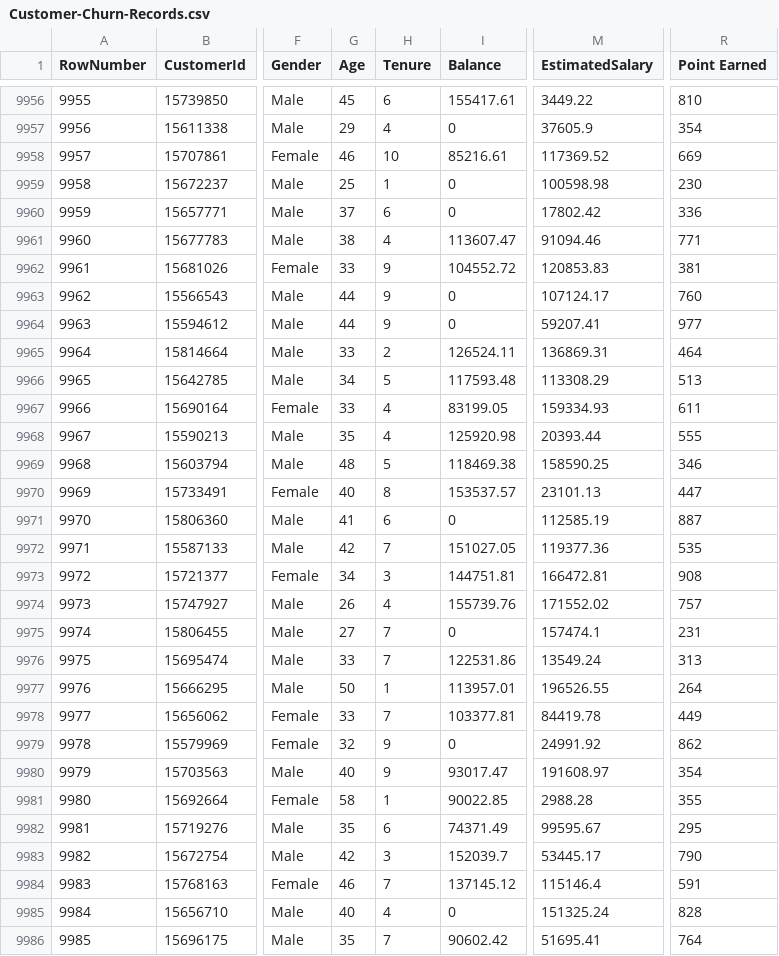
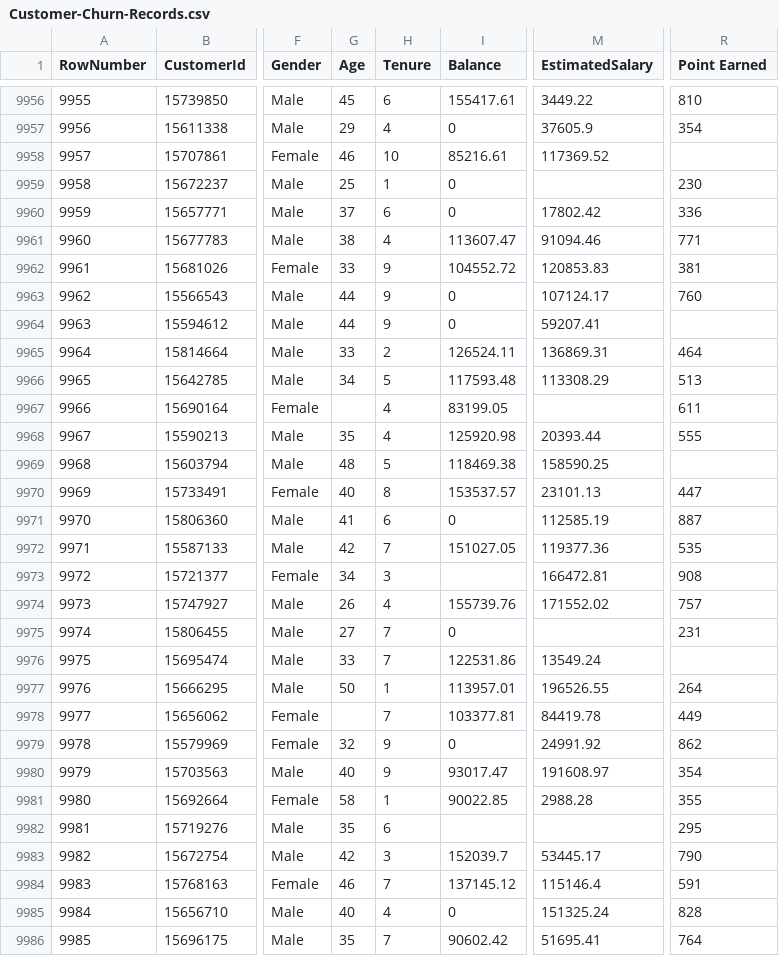
Before and after one commit to T-TNThien/Final-Report-Machine-Learning, a CSV file: Customer-Churn-Records.csv, drawn as a sheet; only a part is shown, gaps mark what is left out; the diff covers the shown part only; the diff names each change by its address in the sheet, - before the commit and + after, or states it on an @@ line.

```diff
--- a/Customer-Churn-Records.csv
+++ b/Customer-Churn-Records.csv
-R9958 (Point Earned): 669
+R9958 (Point Earned): (empty)
-M9959 (EstimatedSalary): 100598.98
+M9959 (EstimatedSalary): (empty)
-R9964 (Point Earned): 977
+R9964 (Point Earned): (empty)
-G9967 (Age): 33
+G9967 (Age): (empty)
-M9967 (EstimatedSalary): 159334.93
+M9967 (EstimatedSalary): (empty)
-R9969 (Point Earned): 346
+R9969 (Point Earned): (empty)
-I9973 (Balance): 144751.81
+I9973 (Balance): (empty)
-M9975 (EstimatedSalary): 157474.1
+M9975 (EstimatedSalary): (empty)
-R9976 (Point Earned): 313
+R9976 (Point Earned): (empty)
-G9978 (Age): 33
+G9978 (Age): (empty)
-I9982 (Balance): 74371.49
+I9982 (Balance): (empty)
-M9982 (EstimatedSalary): 99595.67
+M9982 (EstimatedSalary): (empty)
```
Also changed, not shown: 129 edited cells elsewhere in this file, 5 other files.
